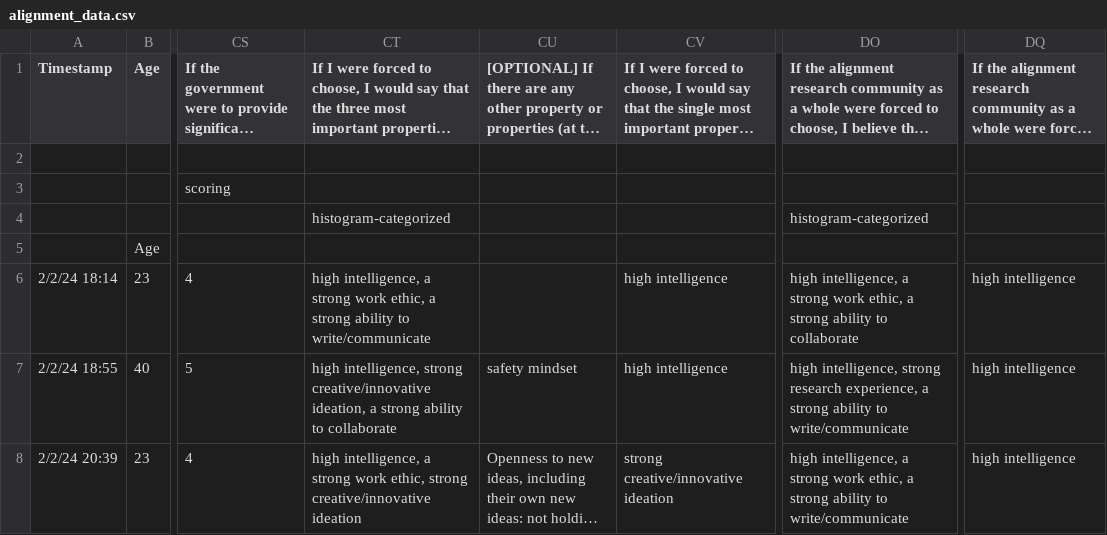
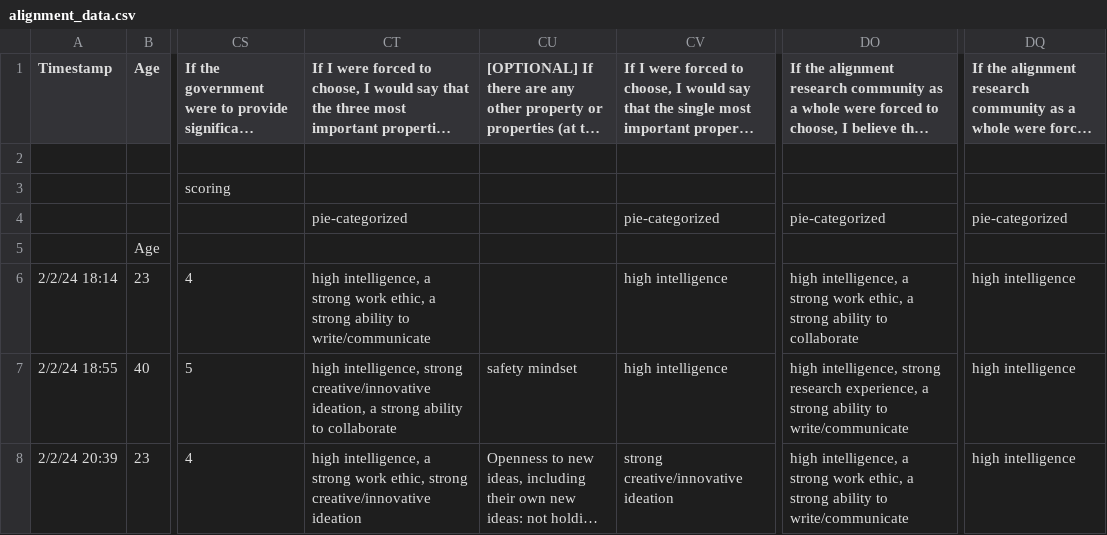
Before and after one commit to agencyenterprise/alignment-survey-dashboard, a CSV file: alignment_data.csv, drawn as a sheet; only a part is shown, gaps mark what is left out; long unchanged cells end in …; the diff names each change by its address in the sheet, - before the commit and + after, or states it on an @@ line.

```diff
--- a/alignment_data.csv
+++ b/alignment_data.csv
-CT4: histogram-categorized
+CT4: pie-categorized
-CV4: (empty)
+CV4: pie-categorized
-DO4: histogram-categorized
+DO4: pie-categorized
-DQ4: (empty)
+DQ4: pie-categorized
```
Also changed, not shown: ea_data.csv, 1 other file.
